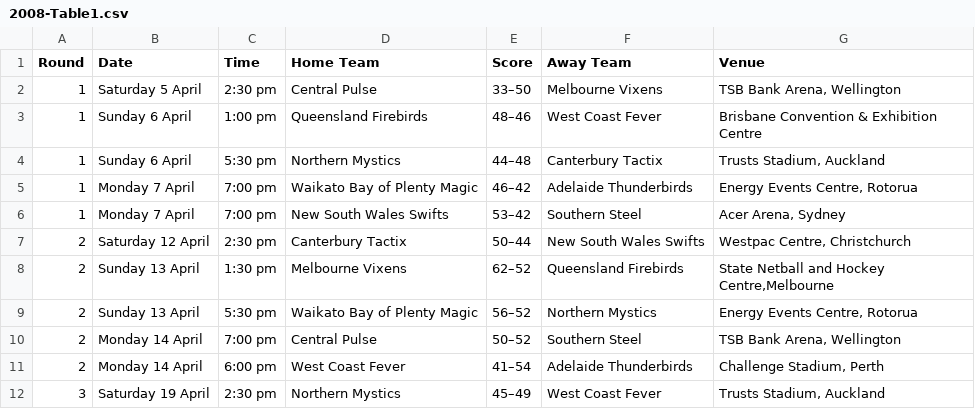
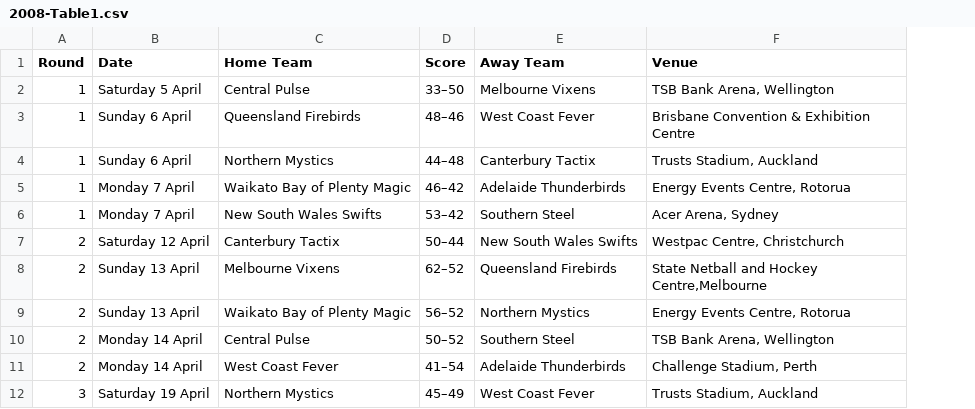
Before and after one commit to CameronProbert/VUW-SWEN303-Assignment4, a CSV file: Pages/data/2008-Table1.csv, drawn as a sheet; only a part is shown; the diff names each change by its address in the sheet, - before the commit and + after, or states it on an @@ line.

```diff
--- a/Pages/data/2008-Table1.csv
+++ b/Pages/data/2008-Table1.csv
-column C (Time), rows 2-12: 2:30 pm | 1:00 pm | 5:30 pm | 7:00 pm | 7:00 pm | 2:30 pm | 1:30 pm | 5:30 pm | 7:00 pm | 6:00 pm | 2:30 pm
```
Also changed, not shown: Pages/data/2009-Table1.csv, Pages/data/2010-Table1.csv, 2 other files.
